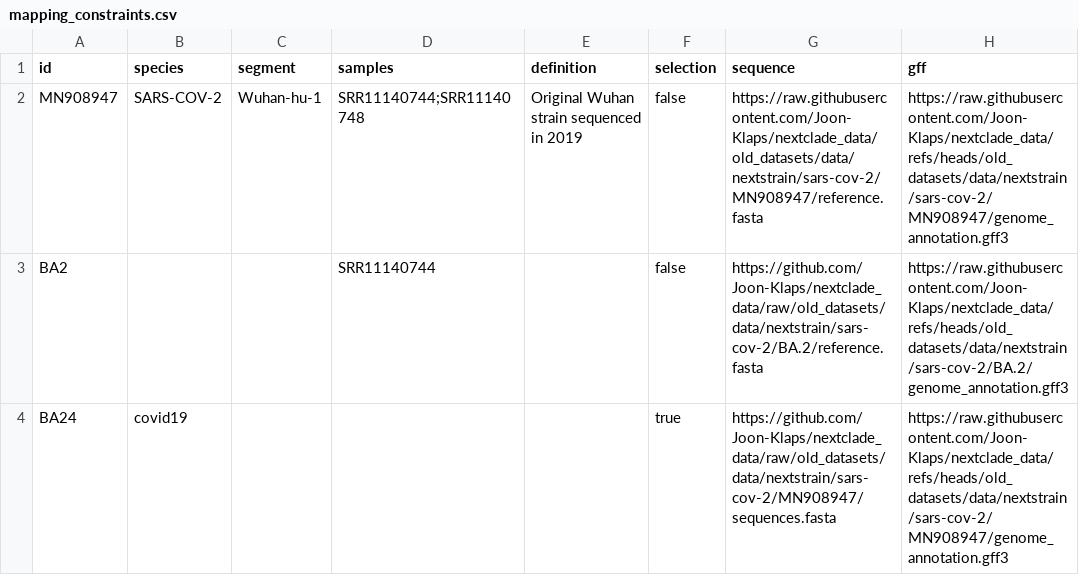
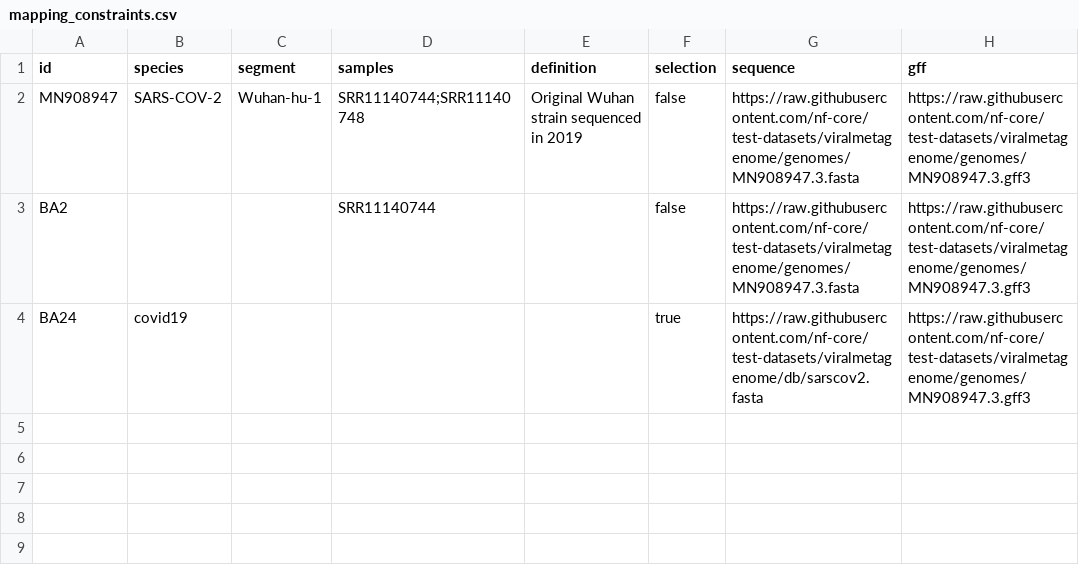
Before and after one commit to nf-core/viralmetagenome, a CSV file: assets/samplesheets/mapping_constraints.csv, drawn as a sheet.

Commit message:
remove old samplesheets & use copy from test-datasets

```diff
--- a/assets/samplesheets/mapping_constraints.csv
+++ b/assets/samplesheets/mapping_constraints.csv
@@ -1,4 +1,4 @@
 id,species,segment,samples,definition,selection,sequence,gff
-MN908947,SARS-COV-2,Wuhan-hu-1,SRR11140744;SRR11140748,Original Wuhan strain sequenced in 2019,false,https://raw.githubusercontent.com/Joon-Klaps/nextclade_data/old_datasets/data/nextstrain/sars-cov-2/MN908947/reference.fasta,https://raw.githubusercontent.com/Joon-Klaps/nextclade_data/refs/heads/old_datasets/data/nextstrain/sars-cov-2/MN908947/genome_annotation.gff3
-BA2,,,SRR11140744,,false,https://github.com/Joon-Klaps/nextclade_data/raw/old_datasets/data/nextstrain/sars-cov-2/BA.2/reference.fasta,https://raw.githubusercontent.com/Joon-Klaps/nextclade_data/refs/heads/old_datasets/data/nextstrain/sars-cov-2/BA.2/genome_annotation.gff3
-BA24,covid19,,,,true,https://github.com/Joon-Klaps/nextclade_data/raw/old_datasets/data/nextstrain/sars-cov-2/MN908947/sequences.fasta,https://raw.githubusercontent.com/Joon-Klaps/nextclade_data/refs/heads/old_datasets/data/nextstrain/sars-cov-2/MN908947/genome_annotation.gff3
+MN908947,SARS-COV-2,Wuhan-hu-1,SRR11140744;SRR11140748,Original Wuhan strain sequenced in 2019,false,https://raw.githubusercontent.com/nf-core/test-datasets/viralmetagenome/genomes/MN908947.3.fasta,https://raw.githubusercontent.com/nf-core/test-datasets/viralmetagenome/genomes/MN908947.3.gff3
+BA2,,,SRR11140744,,false,https://raw.githubusercontent.com/nf-core/test-datasets/viralmetagenome/genomes/MN908947.3.fasta,https://raw.githubusercontent.com/nf-core/test-datasets/viralmetagenome/genomes/MN908947.3.gff3
+BA24,covid19,,,,true,https://raw.githubusercontent.com/nf-core/test-datasets/viralmetagenome/db/sarscov2.fasta,https://raw.githubusercontent.com/nf-core/test-datasets/viralmetagenome/genomes/MN908947.3.gff3
```
Also changed, not shown: assets/samplesheets/samplesheet_group.csv, 5 other files.
